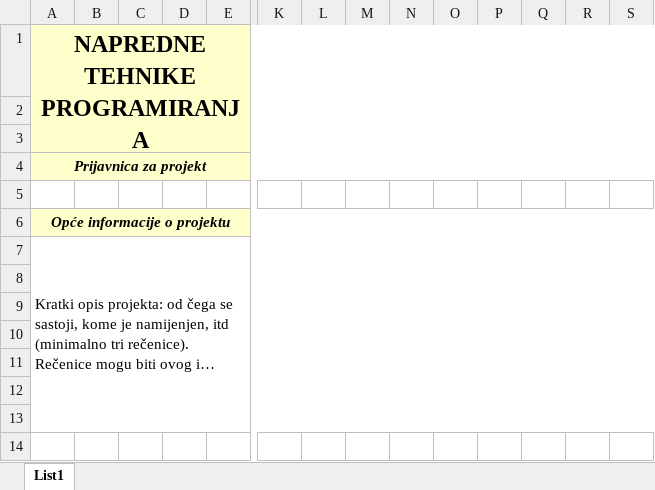
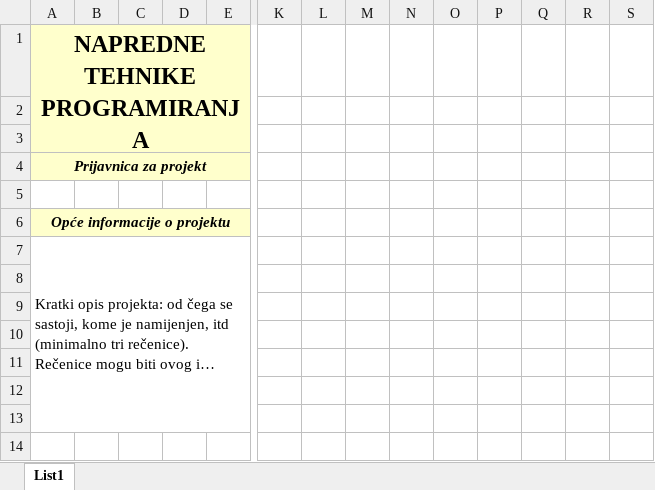
Before and after one commit to pewpewblaster/ntp-procject, an Excel workbook: matija_stanic_prijavnica.xlsx, sheet List1, drawn as a sheet; only a part is shown, gaps mark what is left out; long unchanged cells end in …; values as stored, in another font and other column widths than the file's, no borders; the diff covers the shown part only; the diff names each change by its address in the sheet, - before the commit and + after, or states it on an @@ line.

```diff
--- a/matija_stanic_prijavnica.xlsx (sheet List1)
+++ b/matija_stanic_prijavnica.xlsx (sheet List1)
-A1:S3 merged
+A1:J3 merged
-K1:S4 fill: #FFFFCC
+K1:S4 fill: none
-A4:S4 merged
+A4:J4 merged
-A6:S6 merged
+A6:J6 merged
-K6:S6 fill: #FFFFCC
+K6:S6 fill: none
-A7:S13 merged
+A7:J13 merged
```
Also changed, not shown: 2 edited cells, cell formats and merged cells elsewhere in this sheet, 6 other files.
